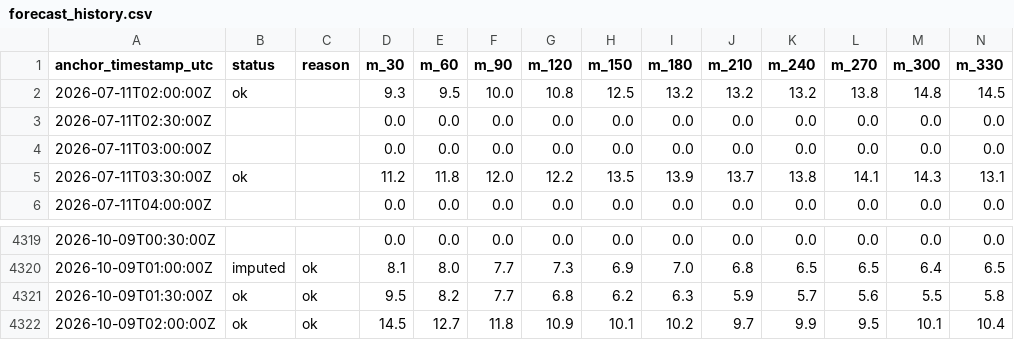
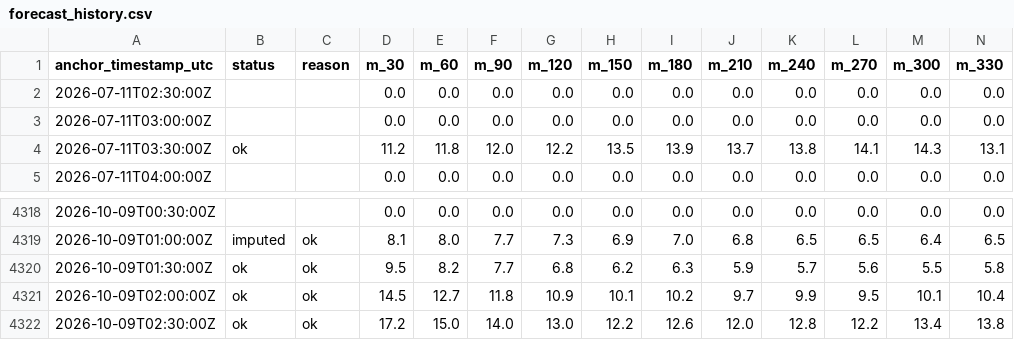
Before and after one commit to njit-research/ap-prediction, a CSV file: site/data/forecast_history.csv, drawn as a sheet; only a part is shown, gaps mark what is left out; removed rows and columns are numbered as before the commit, all else as after; rows hold the shown columns only; the diff names each change by its address in the sheet, - before the commit and + after, or states it on an @@ line.

```diff
--- a/site/data/forecast_history.csv
+++ b/site/data/forecast_history.csv
-row 2: 2026-07-11T02:00:00Z | ok |  | 9.3 | 9.5 | 10.0 | 10.8 | 12.5 | 13.2 | 13.2 | 13.2 | 13.8 | 14.8 | 14.5
+row 4322: 2026-10-09T02:30:00Z | ok | ok | 17.2 | 15.0 | 14.0 | 13.0 | 12.2 | 12.6 | 12.0 | 12.8 | 12.2 | 13.4 | 13.8
```
Also changed, not shown: 3 other files.
